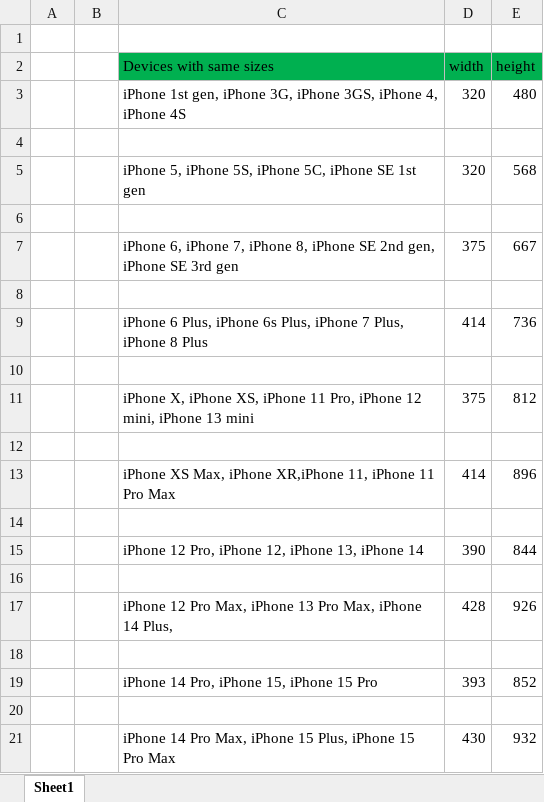
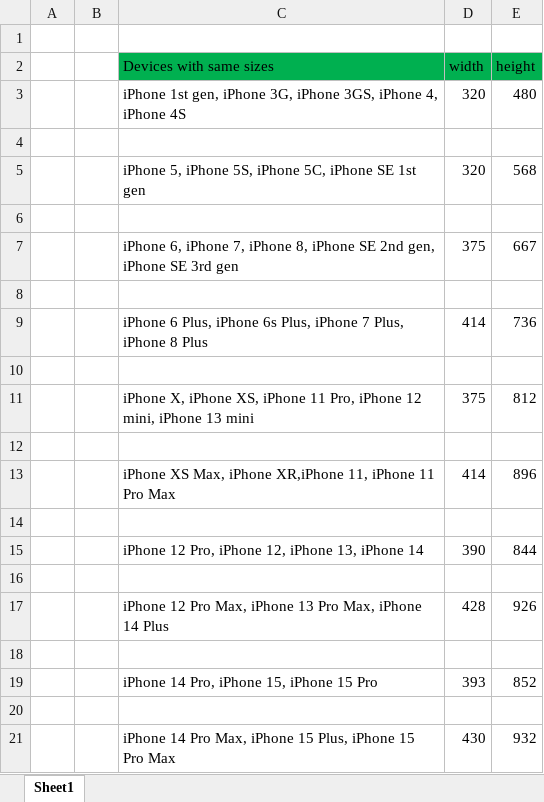
Before and after one commit to kallehahtela/Company-X, an Excel workbook: designs/ios pizel sizes.xlsx, sheet Sheet1, drawn as a sheet; values as stored, in another font and other column widths than the file's, no borders; the diff names each change by its address in the sheet, - before the commit and + after, or states it on an @@ line.

```diff
--- a/designs/ios pizel sizes.xlsx (sheet Sheet1)
+++ b/designs/ios pizel sizes.xlsx (sheet Sheet1)
-C17 (Devices with same sizes): …iPhone 14 Plus,
+C17 (Devices with same sizes): …iPhone 14 Plus
```
Also changed, not shown: 2 other files.
